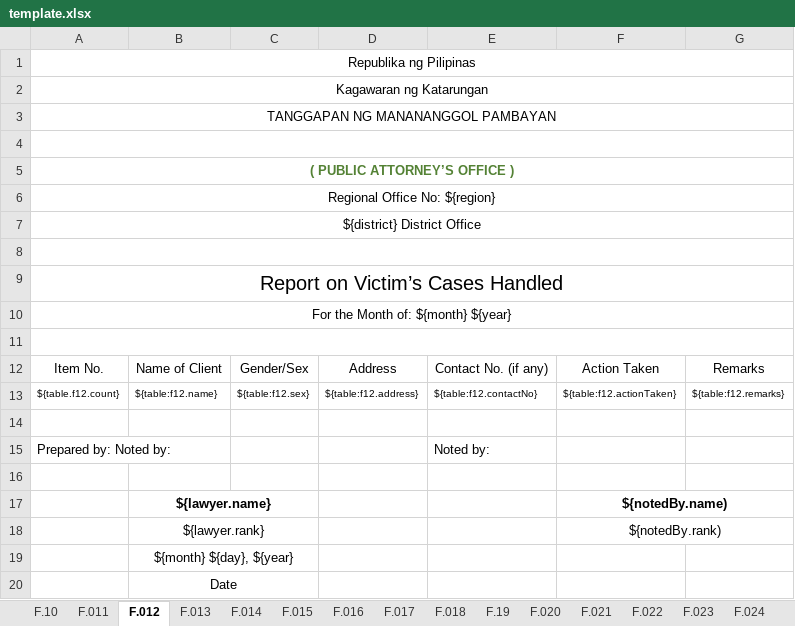
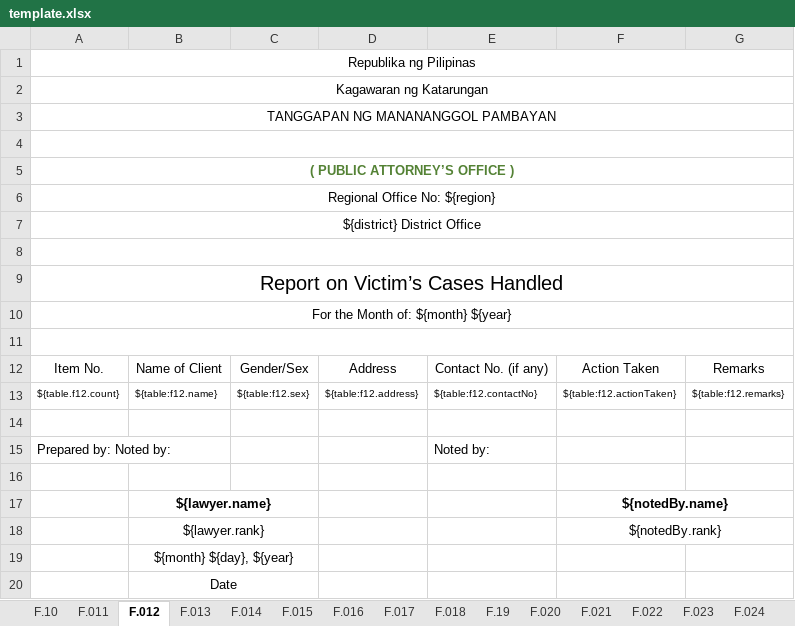
Before and after one commit to EleniruthGarcia/PAO-ERS-v.2.0, an Excel workbook: src/lib/server/report/template.xlsx, sheet F.012, drawn as a sheet; values as stored, in another font and other column widths than the file's, no borders; charts and pictures not drawn; the diff names each change by its address in the sheet, - before the commit and + after, or states it on an @@ line.

```diff
--- a/src/lib/server/report/template.xlsx (sheet F.012)
+++ b/src/lib/server/report/template.xlsx (sheet F.012)
-F17: ${notedBy.name)
+F17: ${notedBy.name}
-F18: ${notedBy.rank)
+F18: ${notedBy.rank}
```
Also changed, not shown: sheet F.015, sheet F.011, sheet F.013, sheet F.020, sheet F.19, sheet F.017, 10 more sheets.
